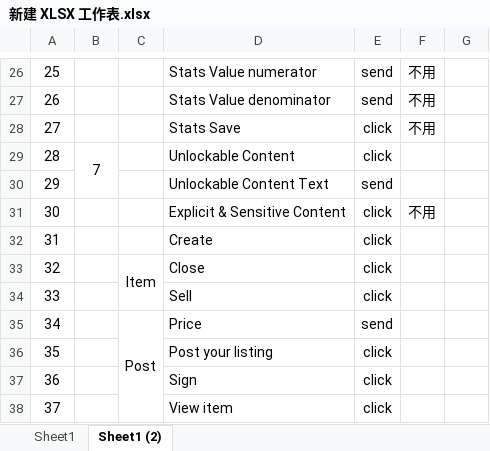
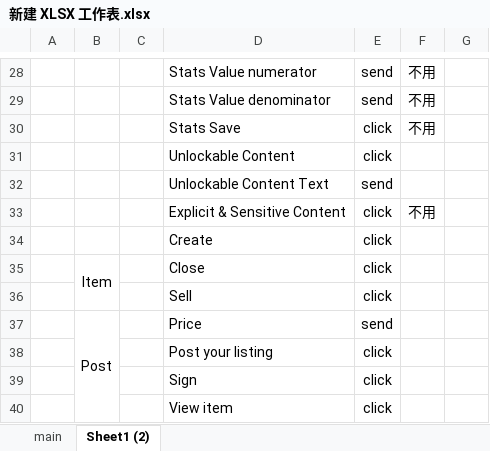
Before and after one commit to sqy/Opensea-Auto, an Excel workbook: 新版架构/新建 XLSX 工作表.xlsx, sheet Sheet1 (2), drawn as a sheet; only a part is shown, gaps mark what is left out; values as stored, in another font and other column widths than the file's, no borders; removed rows and columns are numbered as before the commit, all else as after; the diff covers the shown part only; the diff names each change by its address in the sheet, - before the commit and + after, or states it on an @@ line.

```diff
--- a/新版架构/新建 XLSX 工作表.xlsx (sheet Sheet1 (2))
+++ b/新版架构/新建 XLSX 工作表.xlsx (sheet Sheet1 (2))
-sheet tab: Sheet1
+sheet tab: main
-column B, row 29: 7
+column C, empty
-A28: 25
+A28: (empty)
-A29: 26
+A29: (empty)
-A30: 27
+A30: (empty)
-A31: 28
+A31: (empty)
-A32: 29
+A32: (empty)
-A33: 30
+A33: (empty)
-A34: 31
+A34: (empty)
-A35: 32
+A35: (empty)
-A36: 33
+A36: (empty)
-A37: 34
+A37: (empty)
-A38: 35
+A38: (empty)
-A39: 36
+A39: (empty)
-A40: 37
+A40: (empty)
```
Also changed, not shown: 3 added rows, 1 removed row, 25 edited cells and merged cells elsewhere in this sheet, 3 other files.
